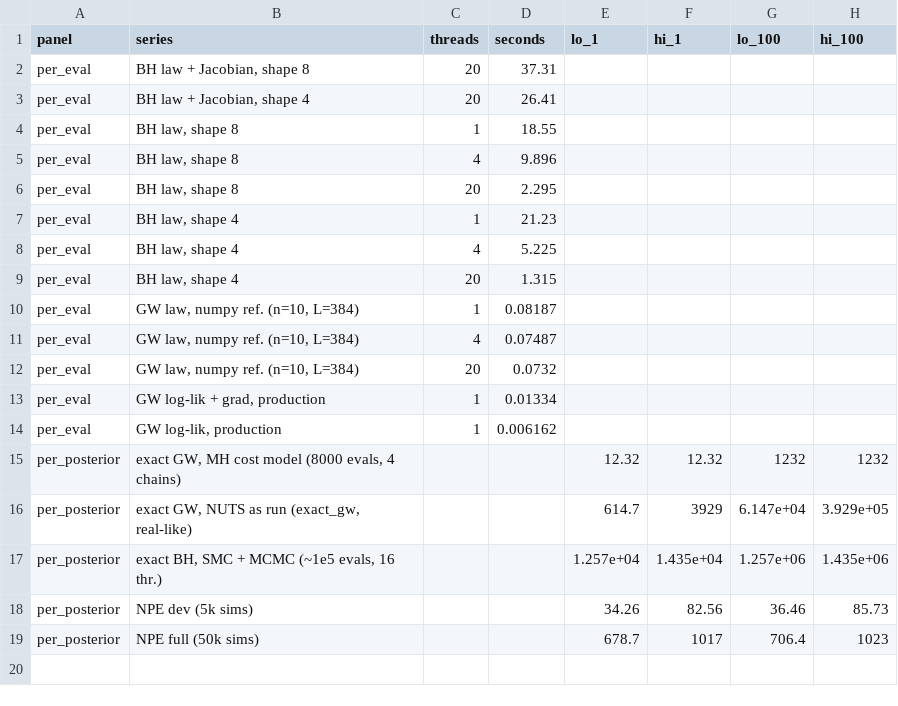
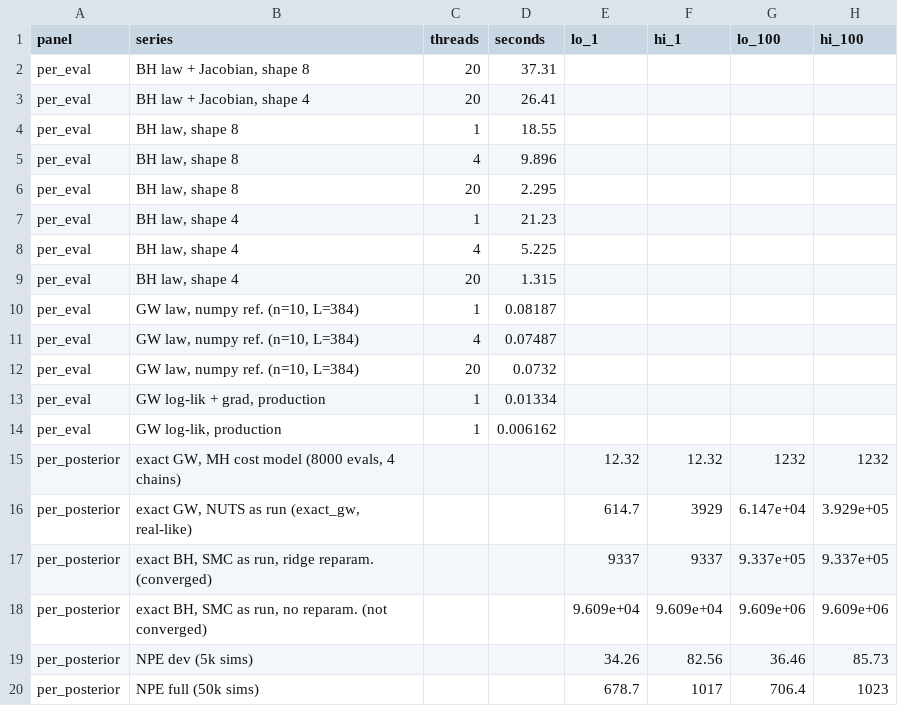
Before and after one commit to flaccagora/BIO-SBI, a CSV file: report/tables/exact_speed.csv, drawn as a sheet; removed rows and columns are numbered as before the commit, all else as after; the diff names each change by its address in the sheet, - before the commit and + after, or states it on an @@ line.

```diff
--- a/report/tables/exact_speed.csv
+++ b/report/tables/exact_speed.csv
-row 17: per_posterior | exact BH, SMC + MCMC (~1e5 evals, 16 thr.) |  |  | 1.257e+04 | 1.435e+04 | 1.257e+06 | 1.435e+06
+row 17: per_posterior | exact BH, SMC as run, ridge reparam. (converged) |  |  | 9337 | 9337 | 9.337e+05 | 9.337e+05
+row 18: per_posterior | exact BH, SMC as run, no reparam. (not converged) |  |  | 9.609e+04 | 9.609e+04 | 9.609e+06 | 9.609e+06
```
Also changed, not shown: 6 other files.
